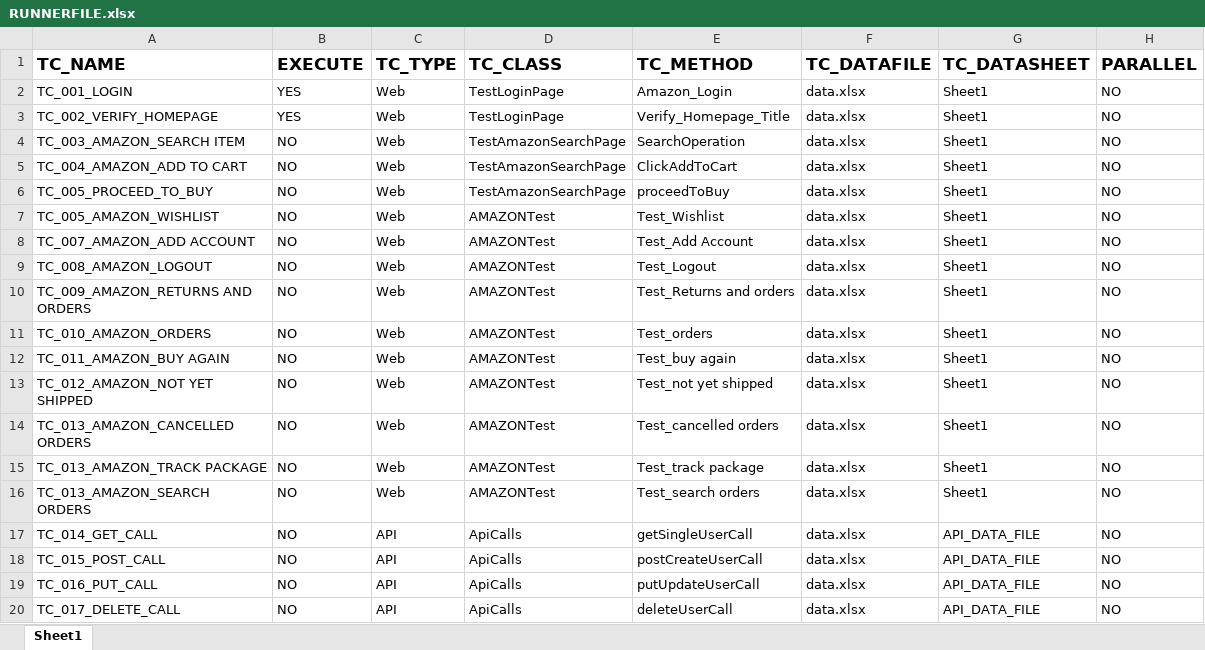
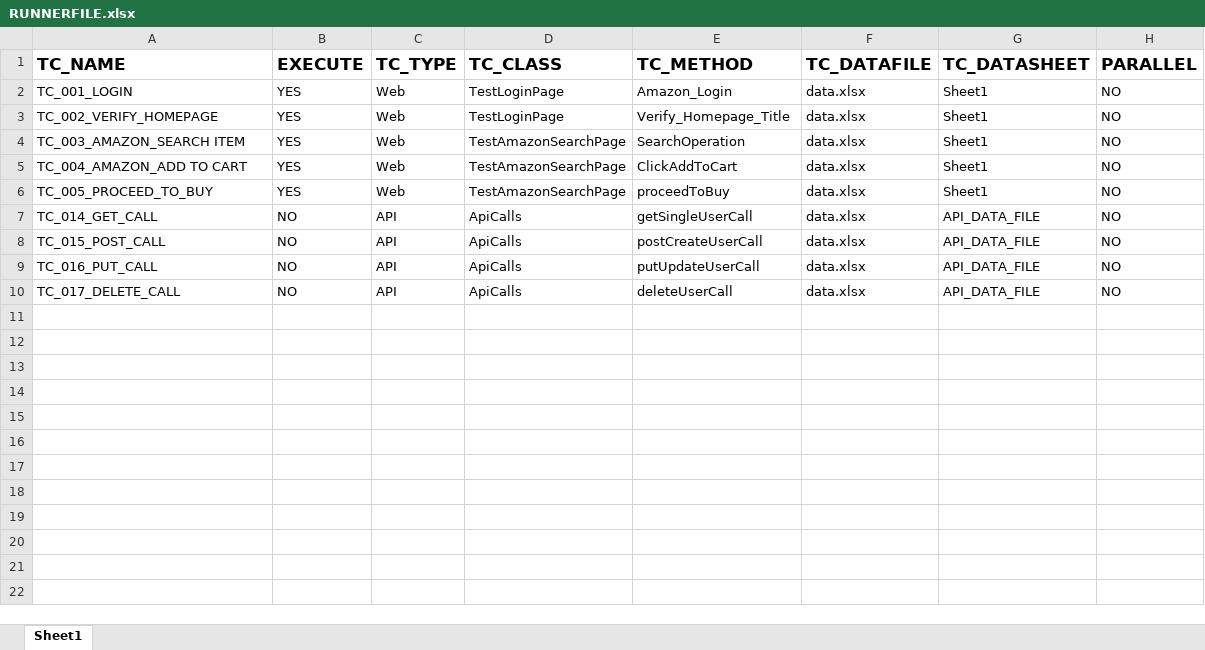
Before and after one commit to AMDANAWADE/Framework, an Excel workbook: resources/RUNNERFILE.xlsx, sheet Sheet1, drawn as a sheet; values as stored, in another font and other column widths than the file's, no borders; the diff names each change by its address in the sheet, - before the commit and + after, or states it on an @@ line.

```diff
--- a/resources/RUNNERFILE.xlsx (sheet Sheet1)
+++ b/resources/RUNNERFILE.xlsx (sheet Sheet1)
-B4:B6 (EXECUTE): NO
+B4:B6 (EXECUTE): YES
-row 7: TC_005_AMAZON_WISHLIST | NO | Web | AMAZONTest | Test_Wishlist | data.xlsx | Sheet1 | NO
-row 8: TC_007_AMAZON_ADD ACCOUNT | NO | Web | AMAZONTest | Test_Add Account | data.xlsx | Sheet1 | NO
-row 9: TC_008_AMAZON_LOGOUT | NO | Web | AMAZONTest | Test_Logout | data.xlsx | Sheet1 | NO
-row 10: TC_009_AMAZON_RETURNS AND ORDERS | NO | Web | AMAZONTest | Test_Returns and orders | data.xlsx | Sheet1 | NO
-row 11: TC_010_AMAZON_ORDERS | NO | Web | AMAZONTest | Test_orders | data.xlsx | Sheet1 | NO
-row 12: TC_011_AMAZON_BUY AGAIN | NO | Web | AMAZONTest | Test_buy again | data.xlsx | Sheet1 | NO
-row 13: TC_012_AMAZON_NOT YET SHIPPED | NO | Web | AMAZONTest | Test_not yet shipped | data.xlsx | Sheet1 | NO
-row 14: TC_013_AMAZON_CANCELLED ORDERS | NO | Web | AMAZONTest | Test_cancelled orders | data.xlsx | Sheet1 | NO
-row 15: TC_013_AMAZON_TRACK PACKAGE | NO | Web | AMAZONTest | Test_track package | data.xlsx | Sheet1 | NO
-row 16: TC_013_AMAZON_SEARCH ORDERS | NO | Web | AMAZONTest | Test_search orders | data.xlsx | Sheet1 | NO
```
Also changed, not shown: resources/DATAFILE.xlsx, 10 other files.
